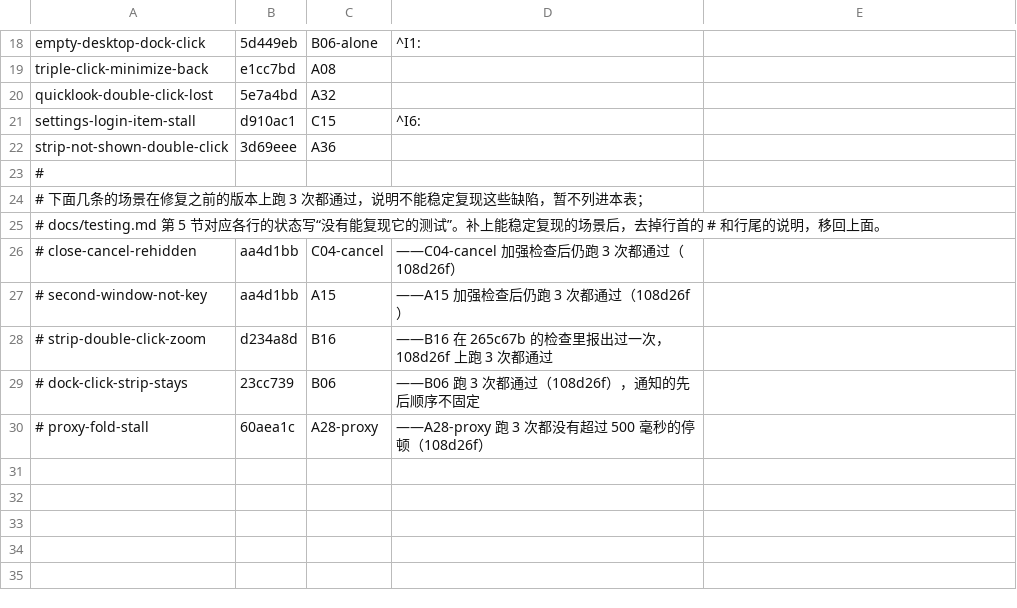
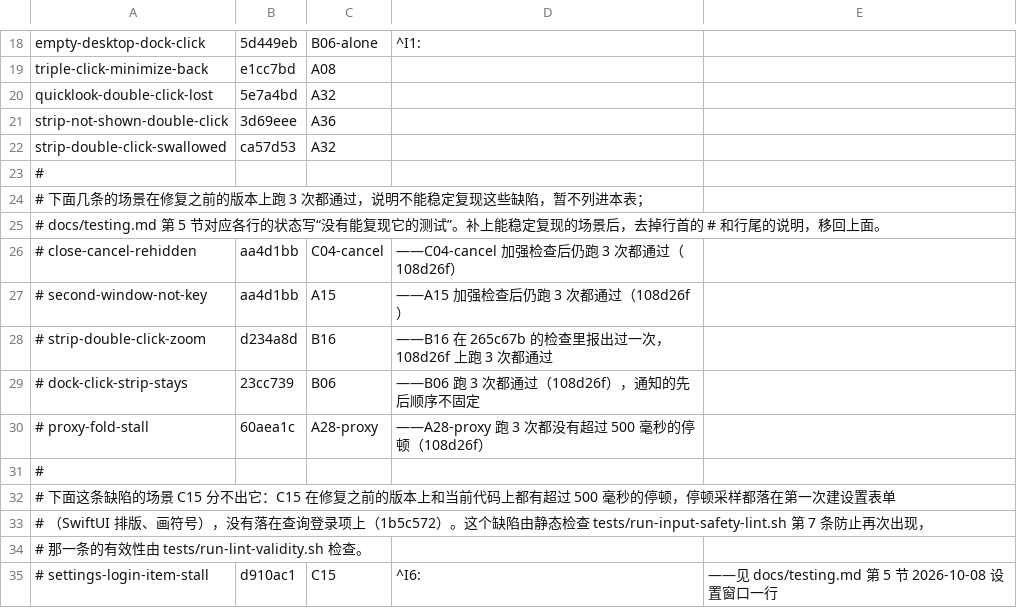
Before and after one commit to Maimai-l/WindowShade, a TSV file: .github/demo/defects.tsv, drawn as a sheet; only a part is shown, gaps mark what is left out; removed rows and columns are numbered as before the commit, all else as after; the diff names each change by its address in the sheet, - before the commit and + after, or states it on an @@ line.

```diff
--- a/.github/demo/defects.tsv
+++ b/.github/demo/defects.tsv
-row 21: settings-login-item-stall | d910ac1 | C15 | ^I6:
+row 22: strip-double-click-swallowed | ca57d53 | A32
+row 31: #
+row 32: # 下面这条缺陷的场景 C15 分不出它：C15 在修复之前的版本上和当前代码上都有超过 500 毫秒的停顿，停顿采样都落在第一次建设置表单
+row 33: # （SwiftUI 排版、画符号），没有落在查询登录项上（1b5c572）。这个缺陷由静态检查 tests/run-input-safety-lint.sh 第 7 条防止再次出现，
+row 34: # 那一条的有效性由 tests/run-lint-validity.sh 检查。
+row 35: # settings-login-item-stall | d910ac1 | C15 | ^I6: | ——见 docs/testing.md 第 5 节 2026-10-08 设置窗口一行
```
Also changed, not shown: 4 other files.
